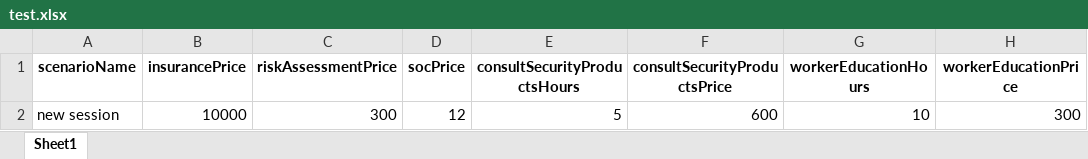
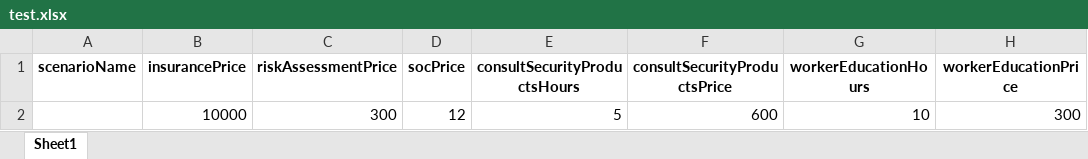
Before and after one commit to dkrivaa/wix_cyber, an Excel workbook: test.xlsx, sheet Sheet1, drawn as a sheet; only a part is shown; values as stored, in another font and other column widths than the file's, no borders; the diff names each change by its address in the sheet, - before the commit and + after, or states it on an @@ line.

```diff
--- a/test.xlsx (sheet Sheet1)
+++ b/test.xlsx (sheet Sheet1)
-A2 (scenarioName): new session
+A2 (scenarioName): (empty)
```
